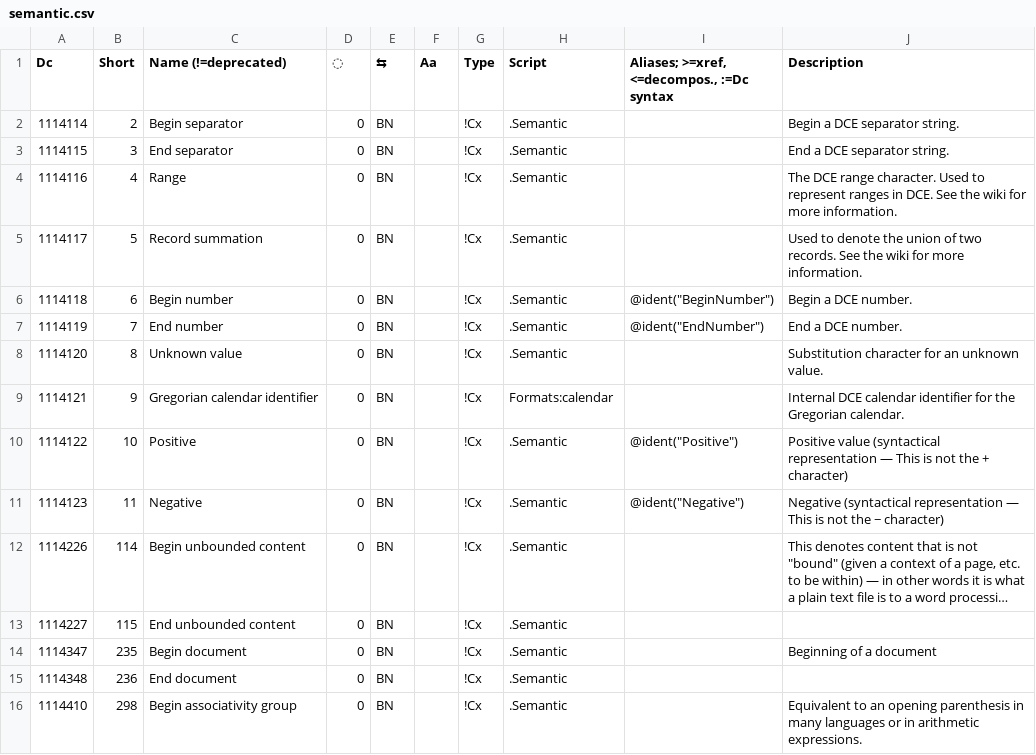
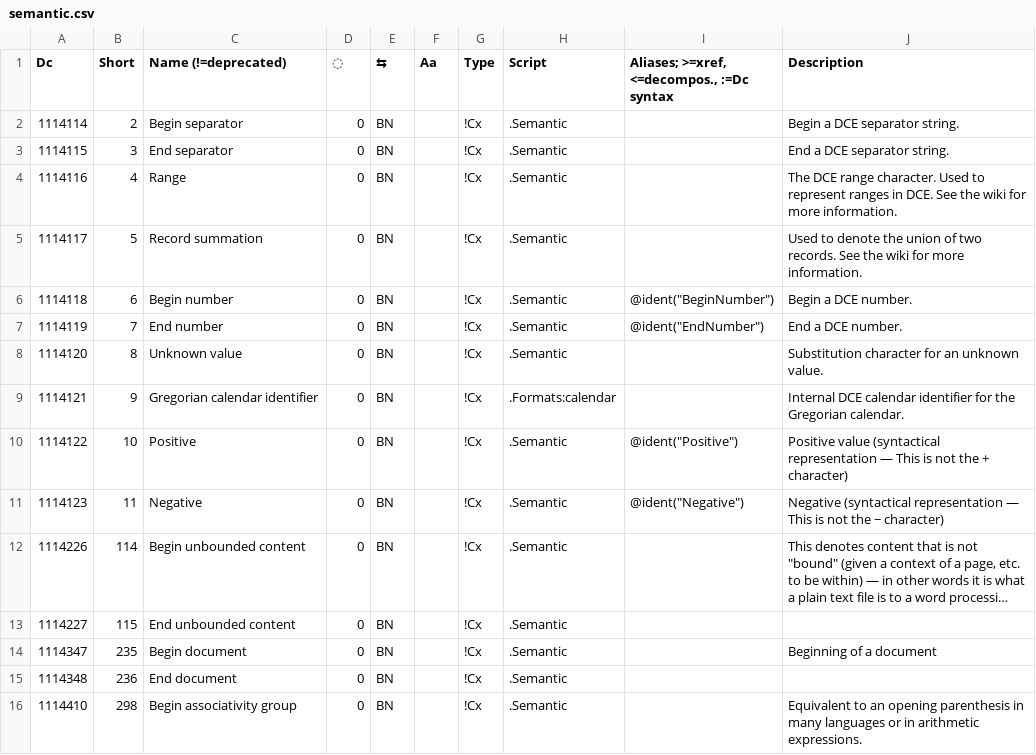
Before and after one commit to collectivetoolbox/collectivetoolbox, a CSV file: src/formats/dcdata/data/categories/semantic.csv, drawn as a sheet; only a part is shown; long unchanged cells end in ….

```diff
--- a/src/formats/dcdata/data/categories/semantic.csv
+++ b/src/formats/dcdata/data/categories/semantic.csv
@@ -8,3 +8,3 @@ Dc,Short,Name (!=deprecated),◌,⇆,Aa,Type,Script,"Aliases; >=xref, <=decompos
 1114120,8,Unknown value,0,BN,,!Cx,.Semantic,,Substitution character for an unknown value.
-1114121,9,Gregorian calendar identifier,0,BN,,!Cx,Formats:calendar,,Internal DCE calendar identifier for the Gregorian calendar.
+1114121,9,Gregorian calendar identifier,0,BN,,!Cx,.Formats:calendar,,Internal DCE calendar identifier for the Gregorian calendar.
 1114122,10,Positive,0,BN,,!Cx,.Semantic,"@ident(""Positive"")",Positive value (syntactical representation — This is not the + character)
```
Also changed, not shown: src/formats/dcdata/data/DcList.generated.csv, src/formats/dcdata/data/categories/encapsulation.csv, 12 other files.
